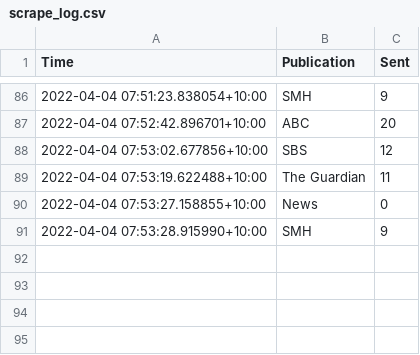
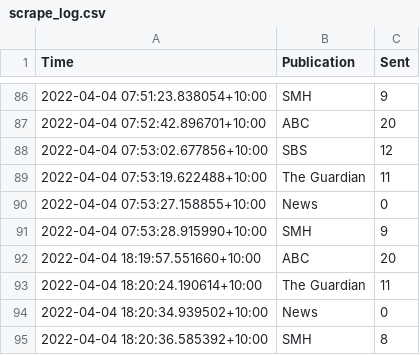
Before and after one commit to joshnicholas/oz-news, a CSV file: data/scrape_log.csv, drawn as a sheet; only a part is shown, gaps mark what is left out.

Commit message:
Latest data: Mon Apr  4 08:20:44 UTC 2022

```diff
--- a/data/scrape_log.csv
+++ b/data/scrape_log.csv
@@ -91 +91,5 @@ Time,Publication,Sent
 2022-04-04 07:53:28.915990+10:00,SMH,9
+2022-04-04 18:19:57.551660+10:00,ABC,20
+2022-04-04 18:20:24.190614+10:00,The Guardian,11
+2022-04-04 18:20:34.939502+10:00,News,0
+2022-04-04 18:20:36.585392+10:00,SMH,8
```
Also changed, not shown: 1 other file.
